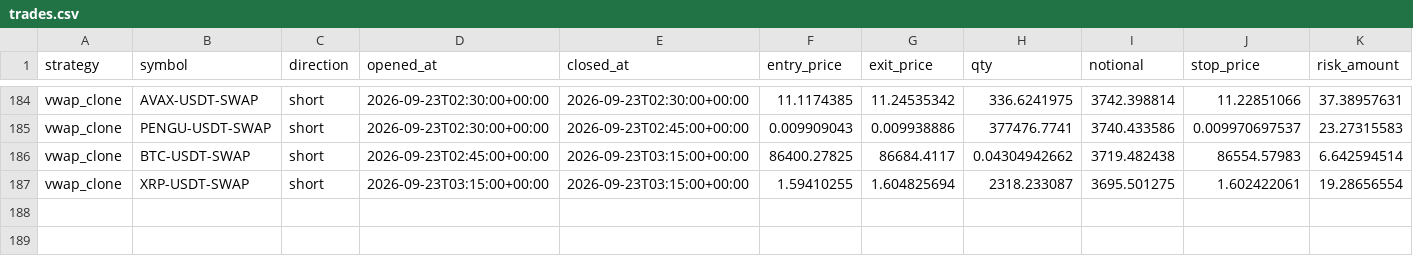
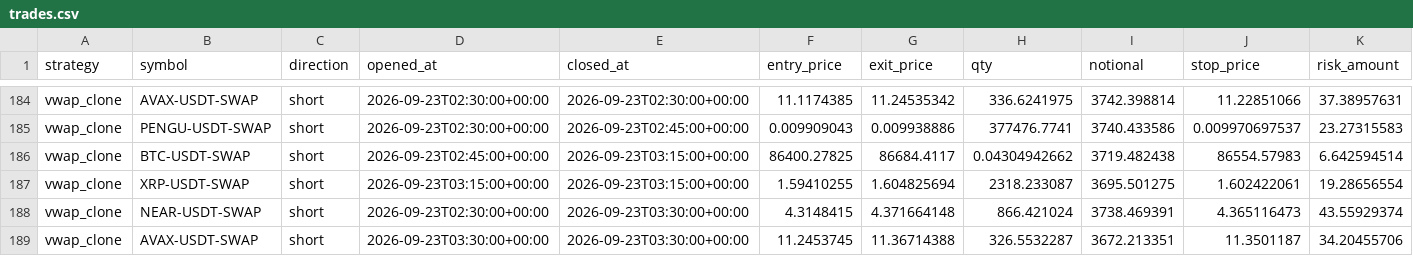
Before and after one commit to klonnist/crypto-paper-bot, a CSV file: ledgers_scalp/vwap_clone/trades.csv, drawn as a sheet; only a part is shown, gaps mark what is left out; rows hold the shown columns only; the diff names each change by its address in the sheet, - before the commit and + after, or states it on an @@ line.

```diff
--- a/ledgers_scalp/vwap_clone/trades.csv
+++ b/ledgers_scalp/vwap_clone/trades.csv
+row 188: vwap_clone | NEAR-USDT-SWAP | short | 2026-09-23T02:30:00+00:00 | 2026-09-23T03:30:00+00:00 | 4.3148415 | 4.371664148 | 866.421024 | 3738.469391 | 4.365116473 | 43.55929374
+row 189: vwap_clone | AVAX-USDT-SWAP | short | 2026-09-23T03:30:00+00:00 | 2026-09-23T03:30:00+00:00 | 11.2453745 | 11.36714388 | 326.5532287 | 3672.213351 | 11.3501187 | 34.20455706
```
Also changed, not shown: ledgers_scalp/scalp_fixed/equity.csv, ledgers_scalp/scalp_patient/equity.csv, 7 other files.
